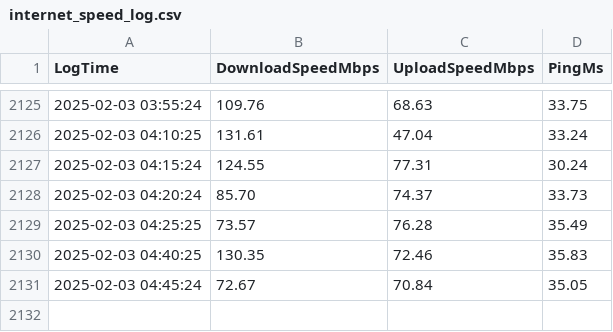
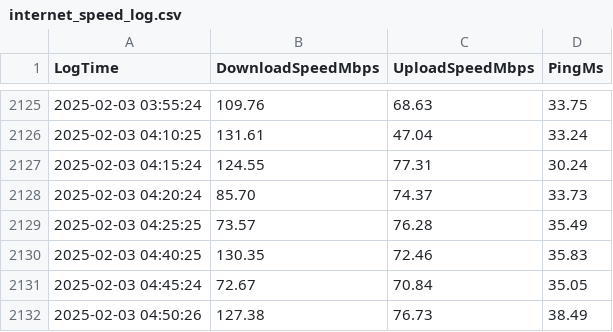
Before and after one commit to dovissz/RpiSpeedTest, a CSV file: internet_speed_log.csv, drawn as a sheet; only a part is shown, gaps mark what is left out; the diff names each change by its address in the sheet, - before the commit and + after, or states it on an @@ line.

Commit message:
Automated upload: 2025-02-03 04:50:27.748057

```diff
--- a/internet_speed_log.csv
+++ b/internet_speed_log.csv
+row 2132: 2025-02-03 04:50:26 | 127.38 | 76.73 | 38.49
```
